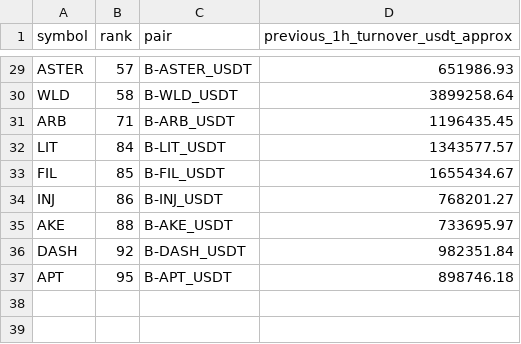
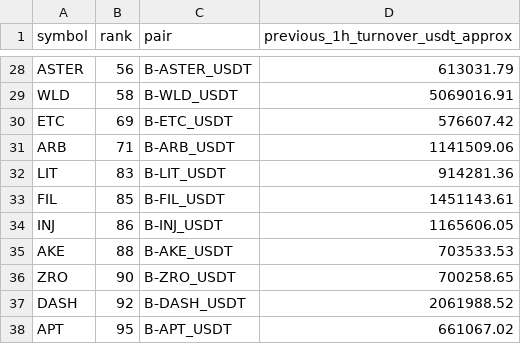
Before and after one commit to jharajesh1210/Guruji, a CSV file: TOP100_CRIPTO_AMC_POC_NEWS_IMPACT_universe.csv, drawn as a sheet; only a part is shown, gaps mark what is left out; addresses are those after the commit; the diff covers the shown part only; the diff names each change by its address in the sheet, - before the commit and + after, or states it on an @@ line.

```diff
--- a/TOP100_CRIPTO_AMC_POC_NEWS_IMPACT_universe.csv
+++ b/TOP100_CRIPTO_AMC_POC_NEWS_IMPACT_universe.csv
-B28 (rank): 57
+B28 (rank): 56
-D28 (previous_1h_turnover_usdt_approx): 651986.93
+D28 (previous_1h_turnover_usdt_approx): 613031.79
-D29 (previous_1h_turnover_usdt_approx): 3899258.64
+D29 (previous_1h_turnover_usdt_approx): 5069016.91
+row 30: ETC | 69 | B-ETC_USDT | 576607.42
-D31 (previous_1h_turnover_usdt_approx): 1196435.45
+D31 (previous_1h_turnover_usdt_approx): 1141509.06
-B32 (rank): 84
+B32 (rank): 83
-D32 (previous_1h_turnover_usdt_approx): 1343577.57
+D32 (previous_1h_turnover_usdt_approx): 914281.36
-D33 (previous_1h_turnover_usdt_approx): 1655434.67
+D33 (previous_1h_turnover_usdt_approx): 1451143.61
-D34 (previous_1h_turnover_usdt_approx): 768201.27
+D34 (previous_1h_turnover_usdt_approx): 1165606.05
-D35 (previous_1h_turnover_usdt_approx): 733695.97
+D35 (previous_1h_turnover_usdt_approx): 703533.53
+row 36: ZRO | 90 | B-ZRO_USDT | 700258.65
-D37 (previous_1h_turnover_usdt_approx): 982351.84
+D37 (previous_1h_turnover_usdt_approx): 2061988.52
-D38 (previous_1h_turnover_usdt_approx): 898746.18
+D38 (previous_1h_turnover_usdt_approx): 661067.02
```
Also changed, not shown: 1 added row, 2 removed rows and 28 edited cells elsewhere in this file, 1 other file.
